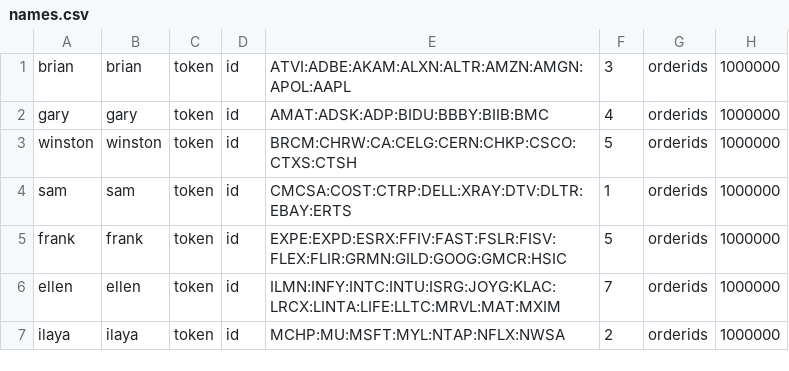
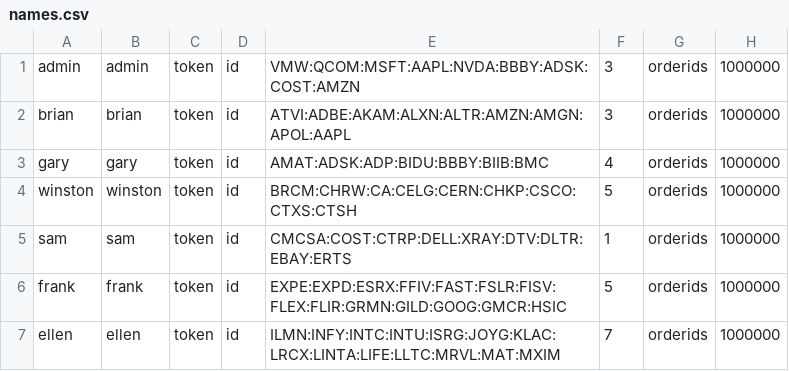
Before and after one commit to vmware-archive/springtrader, a CSV file: tools/src/main/resources/names.csv, drawn as a sheet; only a part is shown; the shorter side is filled out with more unchanged rows.

Commit message:
Add admin user to Admin->user data creation & tools->generateData creation

```diff
--- a/tools/src/main/resources/names.csv
+++ b/tools/src/main/resources/names.csv
@@ -1 +1,2 @@
+admin,admin,token,id,VMW:QCOM:MSFT:AAPL:NVDA:BBBY:ADSK:COST:AMZN,3,orderids,1000000
 brian,brian,token,id,ATVI:ADBE:AKAM:ALXN:ALTR:AMZN:AMGN:APOL:AAPL,3,orderids,1000000
```
Also changed, not shown: 1 other file.
